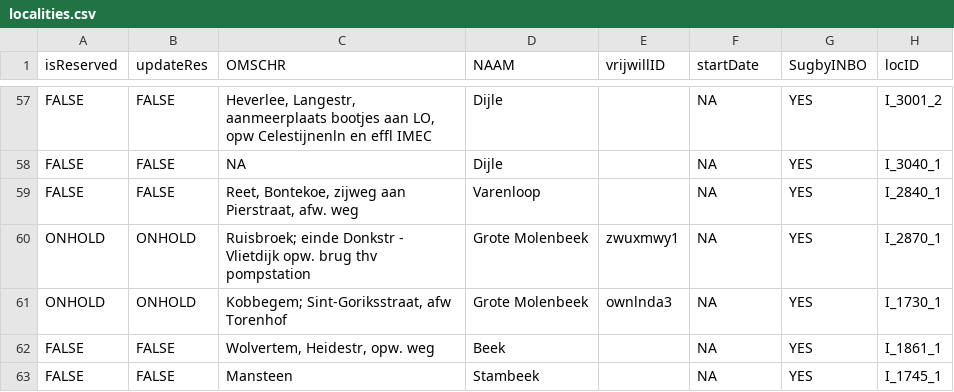
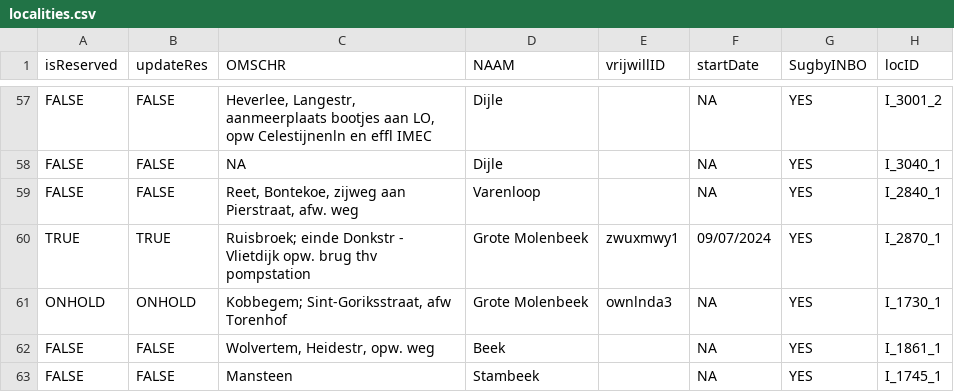
Before and after one commit to inbo/craywatch, a CSV file: assets/localities.csv, drawn as a sheet; only a part is shown, gaps mark what is left out; the diff covers the shown part only; the diff names each change by its address in the sheet, - before the commit and + after, or states it on an @@ line.

Commit message:
Update localities.csv

```diff
--- a/assets/localities.csv
+++ b/assets/localities.csv
-A60 (isReserved): ONHOLD
+A60 (isReserved): TRUE
-B60 (updateRes): ONHOLD
+B60 (updateRes): TRUE
-F60 (startDate): NA
+F60 (startDate): 09/07/2024
```
Also changed, not shown: 31 edited cells elsewhere in this file.
